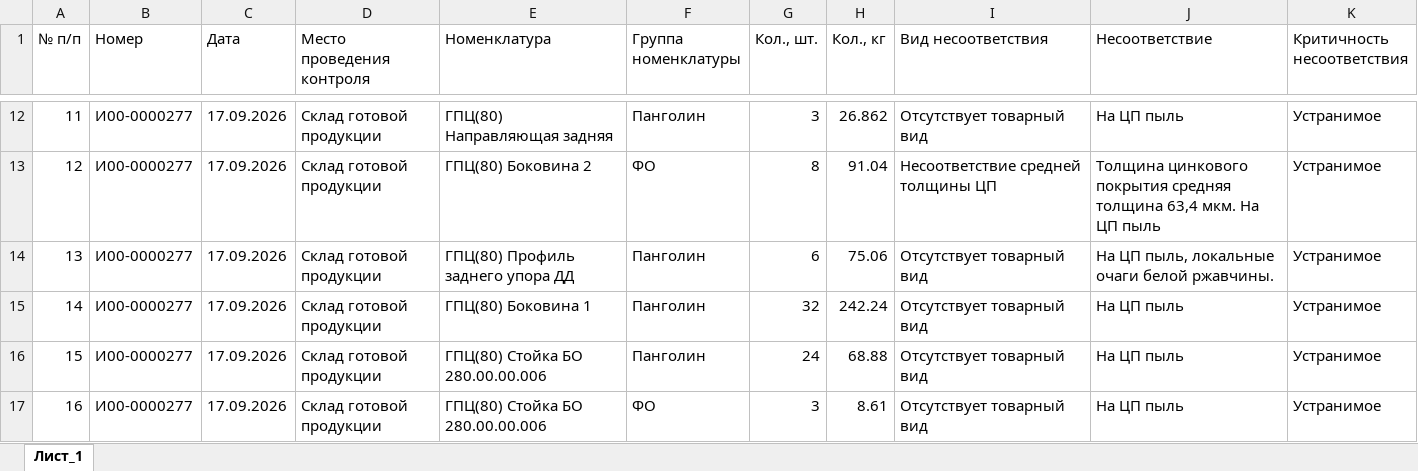
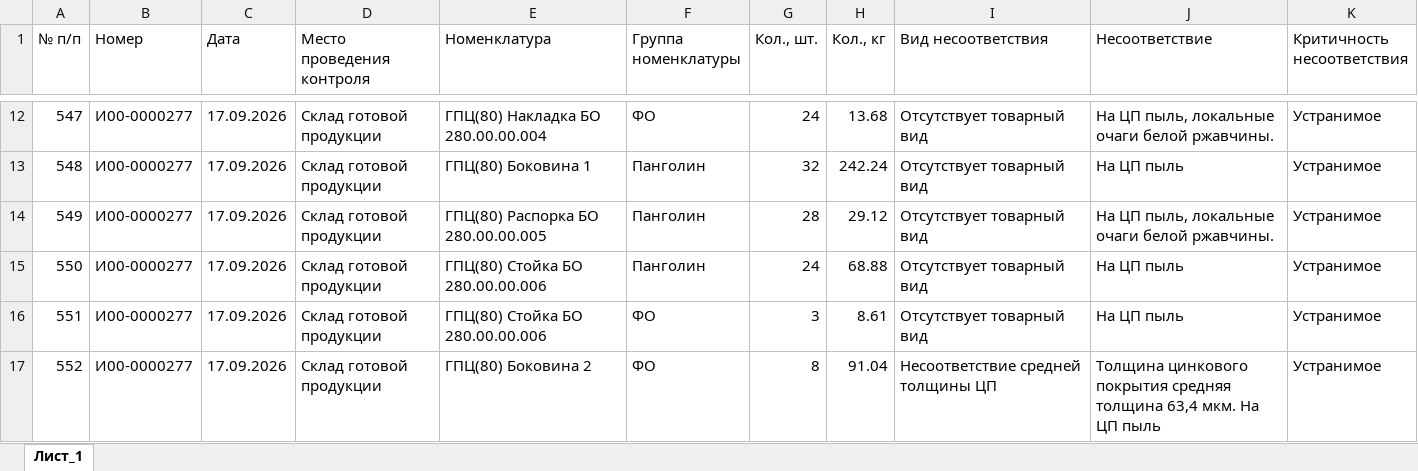
Before and after one commit to skulikovazvpm-tech/quality-dashboard, an Excel workbook: data/Сентябрь_2026.xlsx, sheet Лист_1, drawn as a sheet; only a part is shown, gaps mark what is left out; values as stored, in another font and other column widths than the file's, no cell formats; the diff covers the shown part only; the diff names each change by its address in the sheet, - before the commit and + after, or states it on an @@ line.

```diff
--- a/data/Сентябрь_2026.xlsx (sheet Лист_1)
+++ b/data/Сентябрь_2026.xlsx (sheet Лист_1)
-A12 (№ п/п): 11
+A12 (№ п/п): 547
-E12 (Номенклатура): ГПЦ(80) Направляющая задняя
+E12 (Номенклатура): ГПЦ(80) Накладка БО 280.00.00.004
-F12 (Группа номенклатуры): Панголин
+F12 (Группа номенклатуры): ФО
-G12 (Кол., шт.): 3
+G12 (Кол., шт.): 24
-H12 (Кол., кг): 26.862
+H12 (Кол., кг): 13.68
-J12 (Несоответствие): На ЦП пыль
+J12 (Несоответствие): На ЦП пыль, локальные очаги белой ржавчины.
-A13 (№ п/п): 12
+A13 (№ п/п): 548
-E13 (Номенклатура): ГПЦ(80) Боковина 2
+E13 (Номенклатура): ГПЦ(80) Боковина 1
-F13 (Группа номенклатуры): ФО
+F13 (Группа номенклатуры): Панголин
-G13 (Кол., шт.): 8
+G13 (Кол., шт.): 32
-H13 (Кол., кг): 91.04
+H13 (Кол., кг): 242.24
-I13 (Вид несоответствия): Несоответствие средней толщины ЦП
+I13 (Вид несоответствия): Отсутствует товарный вид
-J13 (Несоответствие): Толщина цинкового покрытия средняя толщина 63,4 мкм. На ЦП пыль
+J13 (Несоответствие): На ЦП пыль
-A14 (№ п/п): 13
+A14 (№ п/п): 549
-E14 (Номенклатура): ГПЦ(80) Профиль заднего упора ДД
+E14 (Номенклатура): ГПЦ(80) Распорка БО 280.00.00.005
-G14 (Кол., шт.): 6
+G14 (Кол., шт.): 28
-H14 (Кол., кг): 75.06
+H14 (Кол., кг): 29.12
-A15 (№ п/п): 14
+A15 (№ п/п): 550
-E15 (Номенклатура): ГПЦ(80) Боковина 1
+E15 (Номенклатура): ГПЦ(80) Стойка БО 280.00.00.006
-G15 (Кол., шт.): 32
+G15 (Кол., шт.): 24
-H15 (Кол., кг): 242.24
+H15 (Кол., кг): 68.88
-A16 (№ п/п): 15
+A16 (№ п/п): 551
-F16 (Группа номенклатуры): Панголин
+F16 (Группа номенклатуры): ФО
-G16 (Кол., шт.): 24
+G16 (Кол., шт.): 3
-H16 (Кол., кг): 68.88
+H16 (Кол., кг): 8.61
-A17 (№ п/п): 16
+A17 (№ п/п): 552
-E17 (Номенклатура): ГПЦ(80) Стойка БО 280.00.00.006
+E17 (Номенклатура): ГПЦ(80) Боковина 2
-G17 (Кол., шт.): 3
+G17 (Кол., шт.): 8
-H17 (Кол., кг): 8.61
+H17 (Кол., кг): 91.04
-I17 (Вид несоответствия): Отсутствует товарный вид
+I17 (Вид несоответствия): Несоответствие средней толщины ЦП
-J17 (Несоответствие): На ЦП пыль
+J17 (Несоответствие): Толщина цинкового покрытия средняя толщина 63,4 мкм. На ЦП пыль
```
Also changed, not shown: 245 edited cells elsewhere in this sheet, cell formats, 2 other files.
